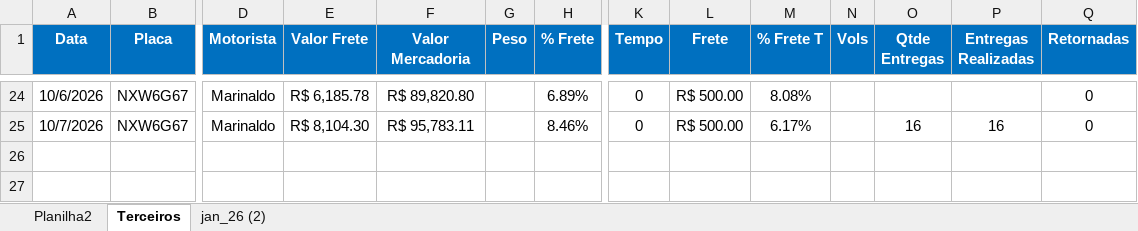
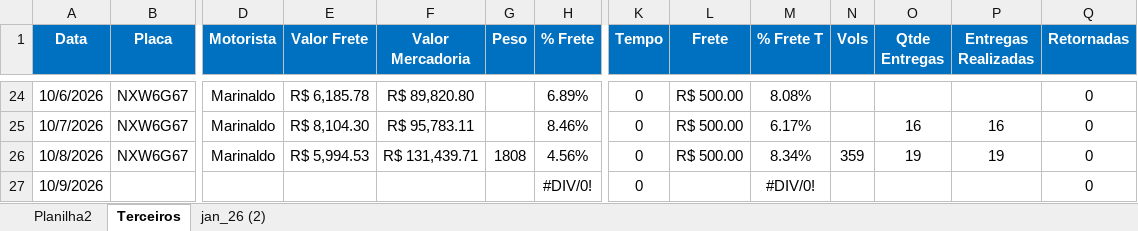
Before and after one commit to Manoel-Diger/saida_veiculo_bel, an Excel workbook: Saida_BEL.xlsx, sheet Terceiros, drawn as a sheet; only a part is shown, gaps mark what is left out; values as stored, in another font and other column widths than the file's, no borders; conditional formats and table styles not drawn; rows hold the shown columns only; the diff names each change by its address in the sheet, - before the commit and + after, or states it on an @@ line.

```diff
--- a/Saida_BEL.xlsx (sheet Terceiros)
+++ b/Saida_BEL.xlsx (sheet Terceiros)
+row 26: 10/8/2026 | NXW6G67 | Marinaldo | R$ 5,994.53 | R$ 131,439.71 | 1808 | 4.56% | 0 | R$ 500.00 | 8.34% | 359 | 19 | 19 | 0
+row 27: 10/9/2026 |  |  |  |  |  | #DIV/0! | 0 |  | #DIV/0! |  |  |  | 0
```
Also changed, not shown: sheet jan_26 (2), 1 other file.
